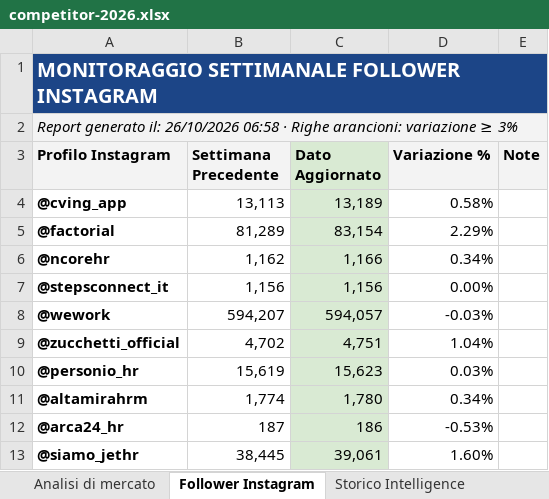
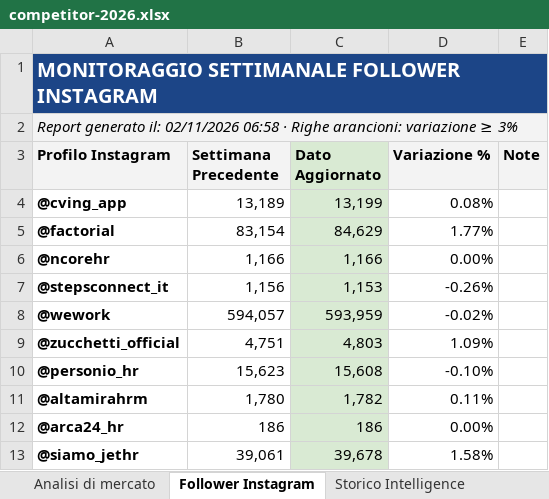
Before and after one commit to cvingcorporate-cyber/competitor-page, an Excel workbook: data/competitor-2026.xlsx, sheet Follower Instagram, drawn as a sheet; values as stored, in another font and other column widths than the file's, no borders; charts and pictures not drawn; the diff names each change by its address in the sheet, - before the commit and + after, or states it on an @@ line.

```diff
--- a/data/competitor-2026.xlsx (sheet Follower Instagram)
+++ b/data/competitor-2026.xlsx (sheet Follower Instagram)
-A2 (Profilo Instagram): …generato il: 26/10/2026 06:58 ·…
+A2 (Profilo Instagram): …generato il: 02/11/2026 06:58 ·…
-B4 (Settimana Precedente): 13,113
+B4 (Settimana Precedente): 13,189
-C4 (Dato Aggiornato): 13,189
+C4 (Dato Aggiornato): 13,199
-D4 (Variazione %): 0.58%
+D4 (Variazione %): 0.08%
-B5 (Settimana Precedente): 81,289
+B5 (Settimana Precedente): 83,154
-C5 (Dato Aggiornato): 83,154
+C5 (Dato Aggiornato): 84,629
-D5 (Variazione %): 2.29%
+D5 (Variazione %): 1.77%
-B6 (Settimana Precedente): 1,162
+B6 (Settimana Precedente): 1,166
-D6 (Variazione %): 0.34%
+D6 (Variazione %): 0.00%
-C7 (Dato Aggiornato): 1,156
+C7 (Dato Aggiornato): 1,153
-D7 (Variazione %): 0.00%
+D7 (Variazione %): -0.26%
-B8 (Settimana Precedente): 594,207
+B8 (Settimana Precedente): 594,057
-C8 (Dato Aggiornato): 594,057
+C8 (Dato Aggiornato): 593,959
-D8 (Variazione %): -0.03%
+D8 (Variazione %): -0.02%
-B9 (Settimana Precedente): 4,702
+B9 (Settimana Precedente): 4,751
-C9 (Dato Aggiornato): 4,751
+C9 (Dato Aggiornato): 4,803
-D9 (Variazione %): 1.04%
+D9 (Variazione %): 1.09%
-B10 (Settimana Precedente): 15,619
+B10 (Settimana Precedente): 15,623
-C10 (Dato Aggiornato): 15,623
+C10 (Dato Aggiornato): 15,608
-D10 (Variazione %): 0.03%
+D10 (Variazione %): -0.10%
-B11 (Settimana Precedente): 1,774
+B11 (Settimana Precedente): 1,780
-C11 (Dato Aggiornato): 1,780
+C11 (Dato Aggiornato): 1,782
-D11 (Variazione %): 0.34%
+D11 (Variazione %): 0.11%
-B12 (Settimana Precedente): 187
+B12 (Settimana Precedente): 186
-D12 (Variazione %): -0.53%
+D12 (Variazione %): 0.00%
-B13 (Settimana Precedente): 38,445
+B13 (Settimana Precedente): 39,061
-C13 (Dato Aggiornato): 39,061
+C13 (Dato Aggiornato): 39,678
-D13 (Variazione %): 1.60%
+D13 (Variazione %): 1.58%
```
Also changed, not shown: sheet Storico Intelligence, sheet Weekly Highlights, sheet Analisi di mercato, sheet Monitoraggio Competitor, hidden cells, 2 other files.
